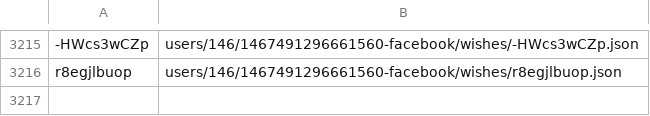
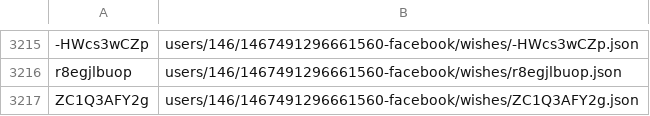
Before and after one commit to knigopis/repo.knigopis.com, a CSV file: wishes.csv, drawn as a sheet; only a part is shown, gaps mark what is left out; the diff names each change by its address in the sheet, - before the commit and + after, or states it on an @@ line.

```diff
--- a/wishes.csv
+++ b/wishes.csv
+row 3217: ZC1Q3AFY2g | users/146/1467491296661560-facebook/wishes/ZC1Q3AFY2g.json
```
Also changed, not shown: 2 other files.
